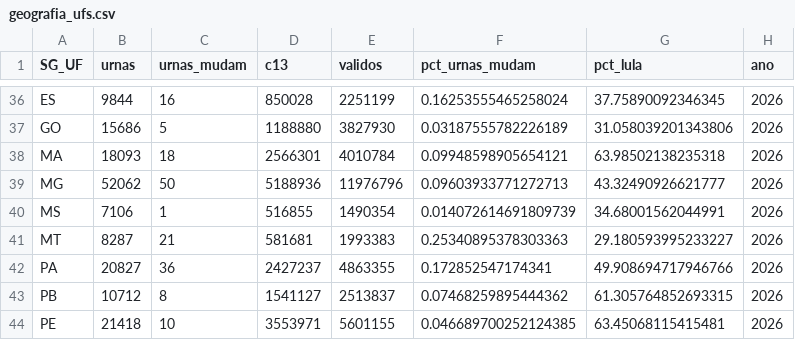
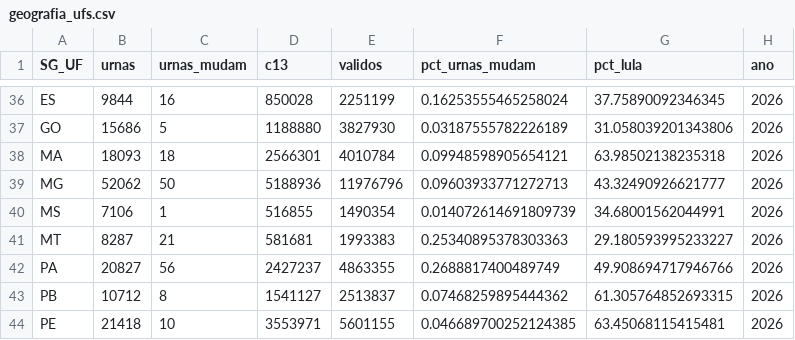
Before and after one commit to MatheusGSD/secoes-2turno-2026, a CSV file: saida/geografia_ufs.csv, drawn as a sheet; only a part is shown, gaps mark what is left out.

```diff
--- a/saida/geografia_ufs.csv
+++ b/saida/geografia_ufs.csv
@@ -41,3 +41,3 @@ MS,7106,1,516855,1490354,0.014072614691809739,34.68001562044991,2026
 MT,8287,21,581681,1993383,0.25340895378303363,29.180593995233227,2026
-PA,20827,36,2427237,4863355,0.172852547174341,49.908694717946766,2026
+PA,20827,56,2427237,4863355,0.2688817400489749,49.908694717946766,2026
 PB,10712,8,1541127,2513837,0.07468259895444362,61.305764852693315,2026
```
Also changed, not shown: saida/geografia_regioes.csv, saida/impacto_uf_2026.csv, 33 other files.
